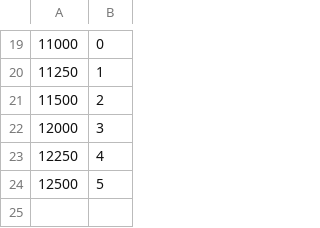
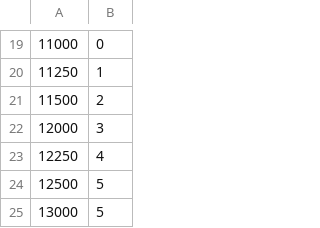
Before and after one commit to amasyo/music_game, a CSV file: TestTiming.csv, drawn as a sheet; only a part is shown, gaps mark what is left out.

```diff
--- a/TestTiming.csv
+++ b/TestTiming.csv
@@ -24 +24,2 @@
 12500,5
+13000,5
```
Also changed, not shown: 30 other files.
